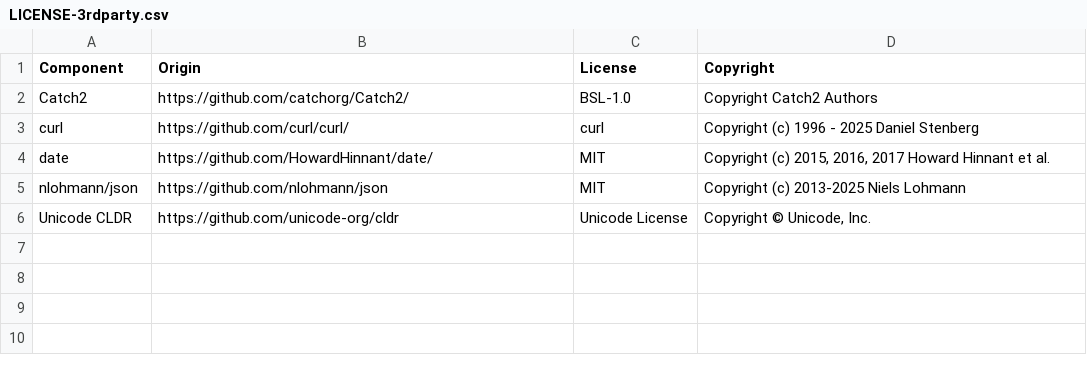
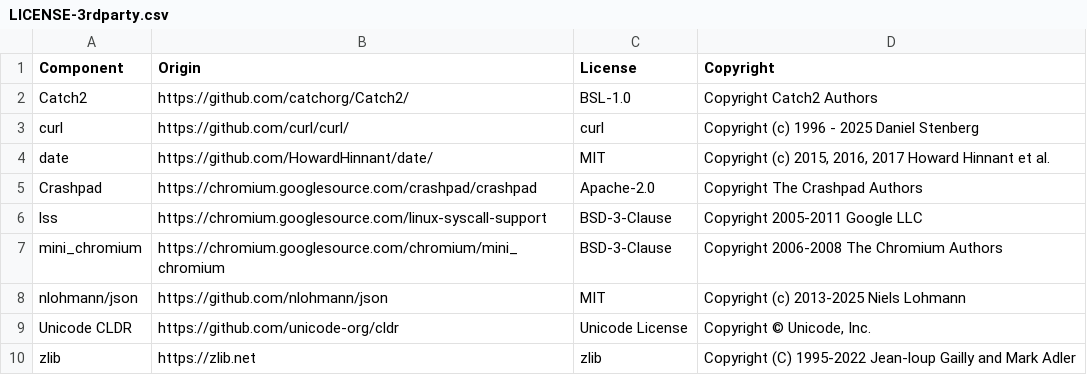
Before and after one commit to DataDog/dd-sdk-cpp, a CSV file: LICENSE-3rdparty.csv, drawn as a sheet; the diff names each change by its address in the sheet, - before the commit and + after, or states it on an @@ line.

Commit message:
chore: Add Crashpad and it dependencies to `LICENSE-3rdparty.csv`
While we don't yet officially support compiling with
`DD_CRASH_MODE=crashpad`, we _are_ shipping SDK source that _can_ be
compiled with Crashpad code included in it.

This PR ensures that `LICENSE-3rdparty.csv` contains appropriate
attribution notices for:

- **Crashpad** (client code is statically compiled into SDK; handler exe
  ships with SDK)
- **mini_chromium** (utility/support lib used by Crashpad)
- **lss** (Linux Syscall Support; used in Linux builds of Crashpad)
- **zlib** (vendored into Win32 Crashpad builds)

```diff
--- a/LICENSE-3rdparty.csv
+++ b/LICENSE-3rdparty.csv
+row 5: Crashpad | https://chromium.googlesource.com/crashpad/crashpad | Apache-2.0 | Copyright The Crashpad Authors
+row 6: lss | https://chromium.googlesource.com/linux-syscall-support | BSD-3-Clause | Copyright 2005-2011 Google LLC
+row 7: mini_chromium | https://chromium.googlesource.com/chromium/mini_chromium | BSD-3-Clause | Copyright 2006-2008 The Chromium Authors
+row 10: zlib | https://zlib.net | zlib | Copyright (C) 1995-2022 Jean-loup Gailly and Mark Adler
```
